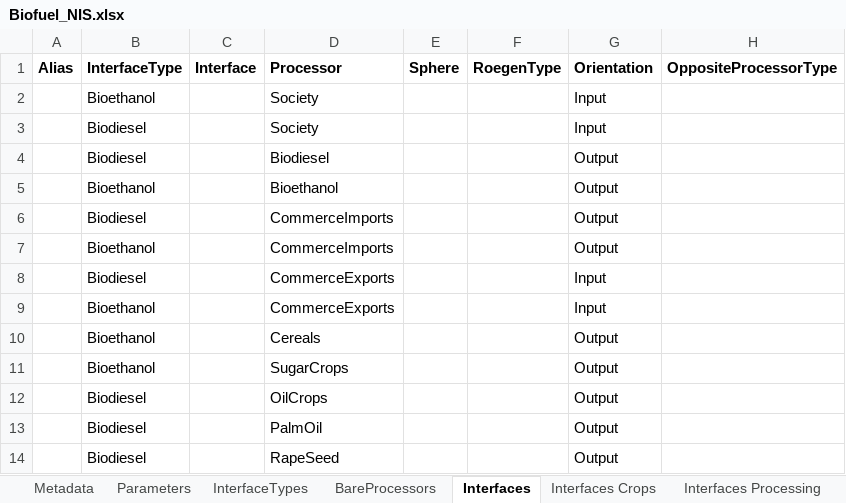
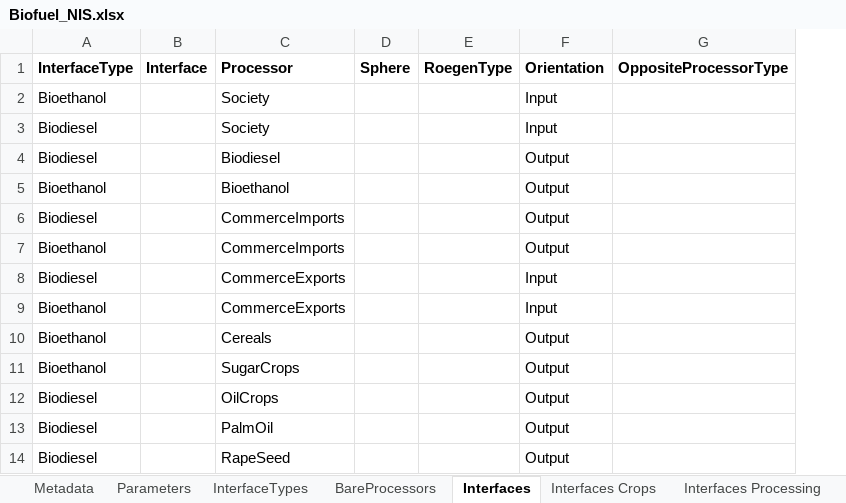
Before and after one commit to MAGIC-nexus/nis-backend, an Excel workbook: backend_tests/z_input_files/v2/Biofuel_NIS.xlsx, sheet Interfaces, drawn as a sheet; only a part is shown; values as stored, in another font and other column widths than the file's, no borders; the diff names each change by its address in the sheet, - before the commit and + after, or states it on an @@ line.

Commit message:
ProcessorScalings with attributes to qualify new processor
Also:
* Unit "capita"
* "command_field_descriptions.py": new file to contain a description for each of the fields
* REGENERATE XLSX: fix issue with XLSX workbooks having an incorrect "min" value for "column_dimension"
* Incorporation of Description text to field help returned by the "command_fields_help" function

```diff
--- a/backend_tests/z_input_files/v2/Biofuel_NIS.xlsx (sheet Interfaces)
+++ b/backend_tests/z_input_files/v2/Biofuel_NIS.xlsx (sheet Interfaces)
-column A, row 1: Alias
```
Also changed, not shown: sheet ProcessorScalings, sheet BareProcessors, backend_tests/z_input_files/v2/06_upscale_almeria_NEW.xlsx, 11 other files.
